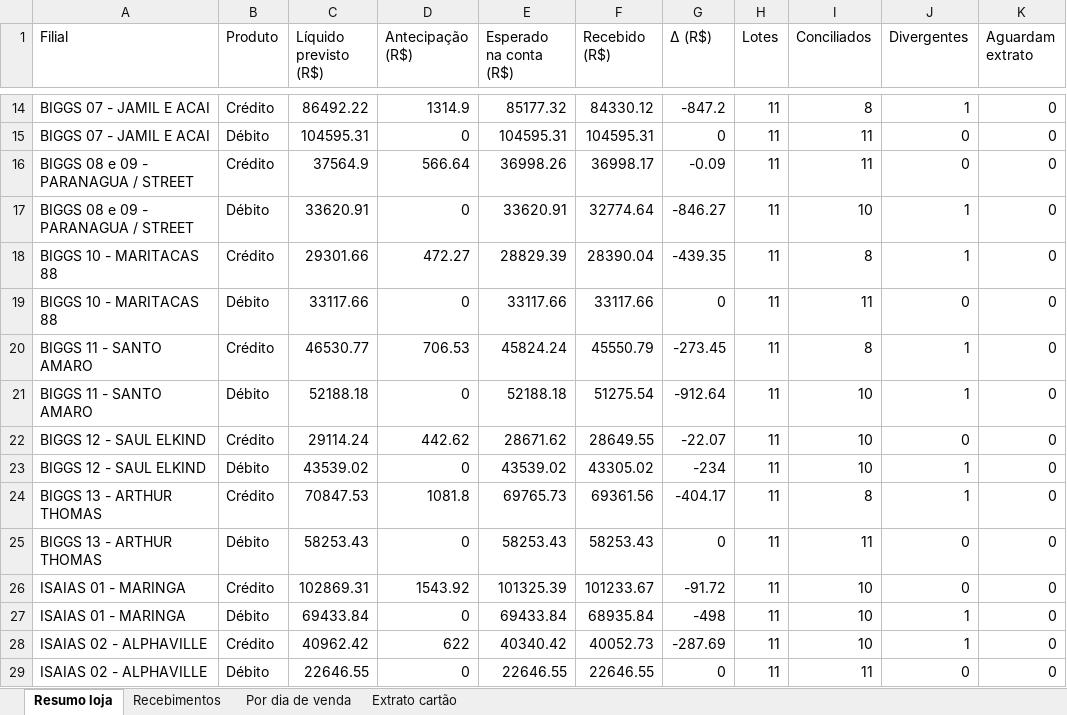
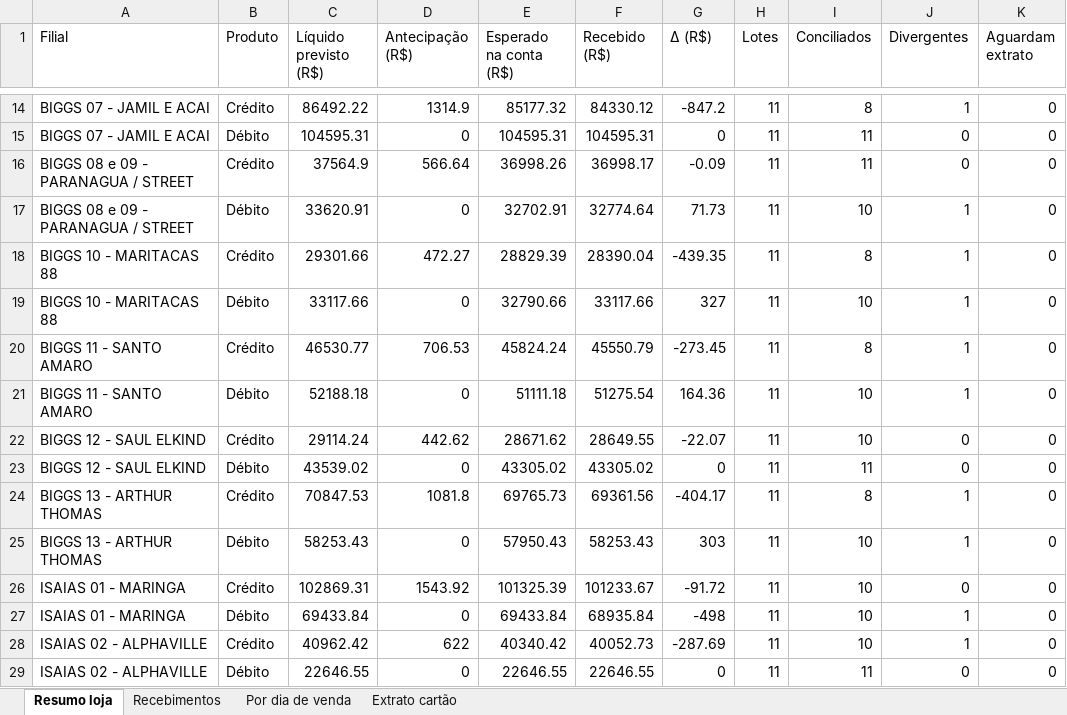
Before and after one commit to hylaryfarias/conciliacao-diaria, an Excel workbook: saida/concilia_cartao_banco_2026-10-01_a_2026-10-18.xlsx, sheet Resumo loja, drawn as a sheet; only a part is shown, gaps mark what is left out; values as stored, in another font and other column widths than the file's, no borders; the diff names each change by its address in the sheet, - before the commit and + after, or states it on an @@ line.

```diff
--- a/saida/concilia_cartao_banco_2026-10-01_a_2026-10-18.xlsx (sheet Resumo loja)
+++ b/saida/concilia_cartao_banco_2026-10-01_a_2026-10-18.xlsx (sheet Resumo loja)
-E17 (Esperado na conta (R$)): 33620.91
+E17 (Esperado na conta (R$)): 32702.91
-G17 (Δ (R$)): -846.27
+G17 (Δ (R$)): 71.73
-E19 (Esperado na conta (R$)): 33117.66
+E19 (Esperado na conta (R$)): 32790.66
-G19 (Δ (R$)): 0
+G19 (Δ (R$)): 327
-I19 (Conciliados): 11
+I19 (Conciliados): 10
-J19 (Divergentes): 0
+J19 (Divergentes): 1
-E21 (Esperado na conta (R$)): 52188.18
+E21 (Esperado na conta (R$)): 51111.18
-G21 (Δ (R$)): -912.64
+G21 (Δ (R$)): 164.36
-E23 (Esperado na conta (R$)): 43539.02
+E23 (Esperado na conta (R$)): 43305.02
-G23 (Δ (R$)): -234
+G23 (Δ (R$)): 0
-I23 (Conciliados): 10
+I23 (Conciliados): 11
-J23 (Divergentes): 1
+J23 (Divergentes): 0
-E25 (Esperado na conta (R$)): 58253.43
+E25 (Esperado na conta (R$)): 57950.43
-G25 (Δ (R$)): 0
+G25 (Δ (R$)): 303
-I25 (Conciliados): 11
+I25 (Conciliados): 10
-J25 (Divergentes): 0
+J25 (Divergentes): 1
```
Also changed, not shown: sheet Recebimentos, sheet Por dia de venda, 6 other files.
